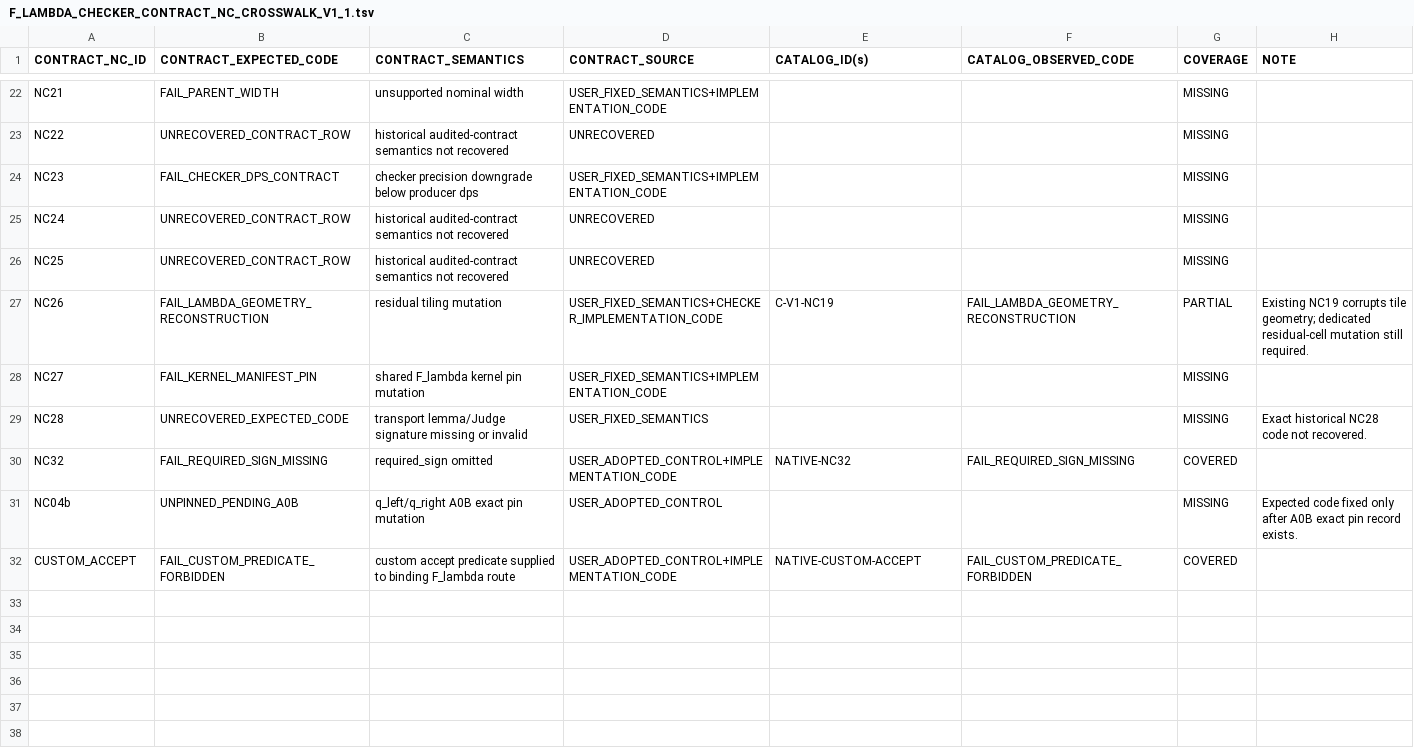
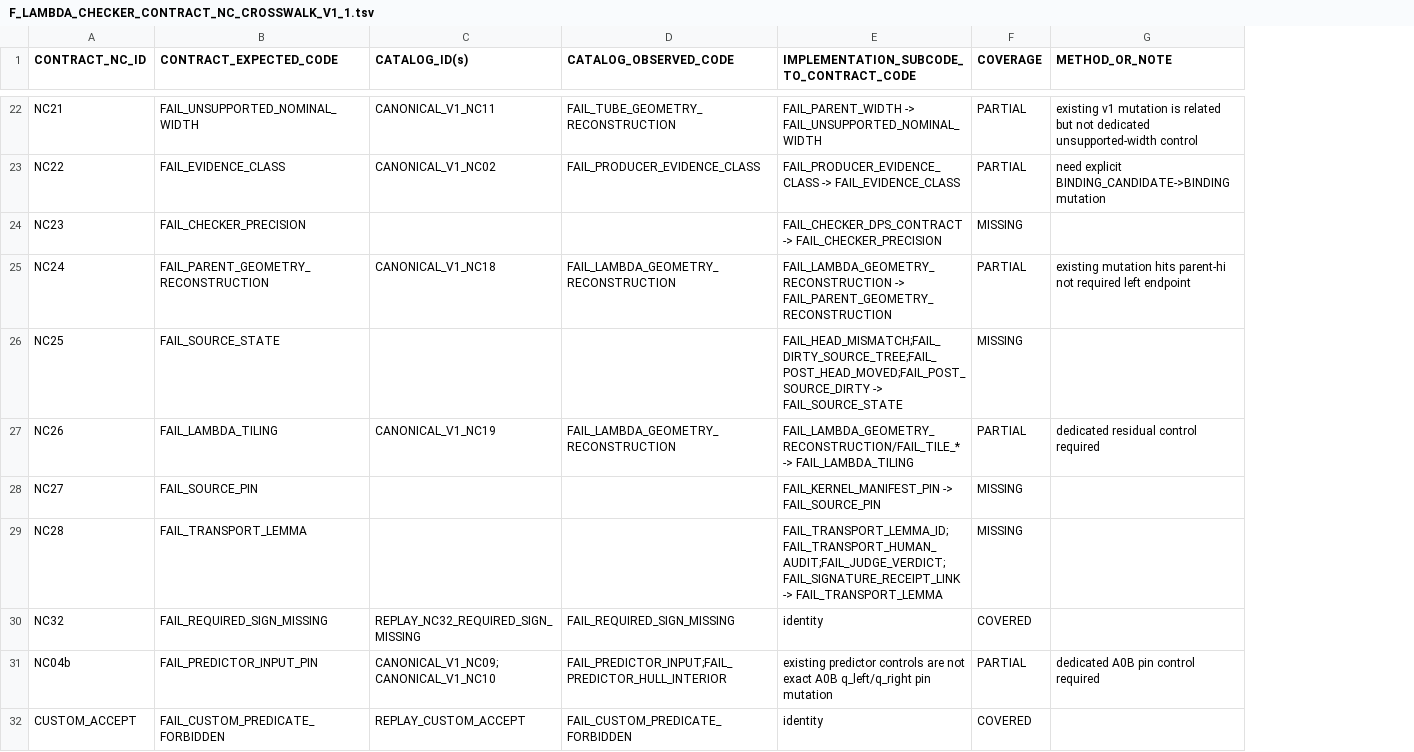
Before and after one commit to cotaxxxx/basepoint-geometry, a TSV file: CERTIFICATES/prolate/item2_circle/b_tube_v2_1/monotone/F_LAMBDA_CHECKER_CONTRACT_NC_CROSSWALK_V1_1.tsv, drawn as a sheet; only a part is shown, gaps mark what is left out; removed rows and columns are numbered as before the commit, all else as after; the diff covers the shown part only; the diff names each change by its address in the sheet, - before the commit and + after, or states it on an @@ line.

Commit message:
btube: recover flambda contract NC population v1.1

```diff
--- a/CERTIFICATES/prolate/item2_circle/b_tube_v2_1/monotone/F_LAMBDA_CHECKER_CONTRACT_NC_CROSSWALK_V1_1.tsv
+++ b/CERTIFICATES/prolate/item2_circle/b_tube_v2_1/monotone/F_LAMBDA_CHECKER_CONTRACT_NC_CROSSWALK_V1_1.tsv
-column C (CONTRACT_SEMANTICS), rows 22-32: unsupported nominal width | historical audited-contract semantics not recovered | checker precision downgrade below producer dps | historical audited-contract semantics not recovered | historical audited-contract semantics not recovered | residual tiling mutation | shared F_lambda kernel pin mutation | transport lemma/Judge signature missing or invalid | required_sign omitted | q_left/q_right A0B exact pin mutation | custom accept predicate supplied to binding F_lambda route
-column D (CONTRACT_SOURCE), rows 22-32: USER_FIXED_SEMANTICS+IMPLEMENTATION_CODE | UNRECOVERED | USER_FIXED_SEMANTICS+IMPLEMENTATION_CODE | UNRECOVERED | UNRECOVERED | USER_FIXED_SEMANTICS+CHECKER_IMPLEMENTATION_CODE | USER_FIXED_SEMANTICS+IMPLEMENTATION_CODE | USER_FIXED_SEMANTICS | USER_ADOPTED_CONTROL+IMPLEMENTATION_CODE | USER_ADOPTED_CONTROL | USER_ADOPTED_CONTROL+IMPLEMENTATION_CODE
+column E, row 1: IMPLEMENTATION_SUBCODE_TO_CONTRACT_CODE; rows 22-32: FAIL_PARENT_WIDTH -> FAIL_UNSUPPORTED_NOMINAL_WIDTH | FAIL_PRODUCER_EVIDENCE_CLASS -> FAIL_EVIDENCE_CLASS | FAIL_CHECKER_DPS_CONTRACT -> FAIL_CHECKER_PRECISION | FAIL_LAMBDA_GEOMETRY_RECONSTRUCTION -> FAIL_PARENT_GEOMETRY_RECONSTRUCTION | FAIL_HEAD_MISMATCH;FAIL_DIRTY_SOURCE_TREE;FAIL_POST_HEAD_MOVED;FAIL_POST_SOURCE_DIRTY -> FAIL_SOURCE_STATE | FAIL_LAMBDA_GEOMETRY_RECONSTRUCTION/FAIL_TILE_* -> FAIL_LAMBDA_TILING | FAIL_KERNEL_MANIFEST_PIN -> FAIL_SOURCE_PIN | FAIL_TRANSPORT_LEMMA_ID;FAIL_TRANSPORT_HUMAN_AUDIT;FAIL_JUDGE_VERDICT;FAIL_SIGNATURE_RECEIPT_LINK -> FAIL_TRANSPORT_LEMMA | identity | existing predictor controls are not exact A0B q_left/q_right pin mutation | identity
-column H (NOTE), rows 27-31: Existing NC19 corrupts tile geometry; dedicated residual-cell mutation still required. |  | Exact historical NC28 code not recovered. |  | Expected code fixed only after A0B exact pin record exists.
+column G (METHOD_OR_NOTE), rows 22-31: existing v1 mutation is related but not dedicated unsupported-width control | need explicit BINDING_CANDIDATE->BINDING mutation |  | existing mutation hits parent-hi not required left endpoint |  | dedicated residual control required |  |  |  | dedicated A0B pin control required
-B22 (CONTRACT_EXPECTED_CODE): FAIL_PARENT_WIDTH
+B22 (CONTRACT_EXPECTED_CODE): FAIL_UNSUPPORTED_NOMINAL_WIDTH
-C22 (CATALOG_ID(s)): (empty)
+C22 (CATALOG_ID(s)): CANONICAL_V1_NC11
-D22 (CATALOG_OBSERVED_CODE): (empty)
+D22 (CATALOG_OBSERVED_CODE): FAIL_TUBE_GEOMETRY_RECONSTRUCTION
-F22:F23 (COVERAGE): MISSING
+F22:F23 (COVERAGE): PARTIAL
-B23 (CONTRACT_EXPECTED_CODE): UNRECOVERED_CONTRACT_ROW
+B23 (CONTRACT_EXPECTED_CODE): FAIL_EVIDENCE_CLASS
-C23 (CATALOG_ID(s)): (empty)
+C23 (CATALOG_ID(s)): CANONICAL_V1_NC02
-D23 (CATALOG_OBSERVED_CODE): (empty)
+D23 (CATALOG_OBSERVED_CODE): FAIL_PRODUCER_EVIDENCE_CLASS
-B24 (CONTRACT_EXPECTED_CODE): FAIL_CHECKER_DPS_CONTRACT
+B24 (CONTRACT_EXPECTED_CODE): FAIL_CHECKER_PRECISION
-B25 (CONTRACT_EXPECTED_CODE): UNRECOVERED_CONTRACT_ROW
+B25 (CONTRACT_EXPECTED_CODE): FAIL_PARENT_GEOMETRY_RECONSTRUCTION
-C25 (CATALOG_ID(s)): (empty)
+C25 (CATALOG_ID(s)): CANONICAL_V1_NC18
-D25 (CATALOG_OBSERVED_CODE): (empty)
+D25 (CATALOG_OBSERVED_CODE): FAIL_LAMBDA_GEOMETRY_RECONSTRUCTION
-F25 (COVERAGE): MISSING
+F25 (COVERAGE): PARTIAL
-B26 (CONTRACT_EXPECTED_CODE): UNRECOVERED_CONTRACT_ROW
+B26 (CONTRACT_EXPECTED_CODE): FAIL_SOURCE_STATE
-B27 (CONTRACT_EXPECTED_CODE): FAIL_LAMBDA_GEOMETRY_RECONSTRUCTION
+B27 (CONTRACT_EXPECTED_CODE): FAIL_LAMBDA_TILING
-C27 (CATALOG_ID(s)): C-V1-NC19
+C27 (CATALOG_ID(s)): CANONICAL_V1_NC19
-B28 (CONTRACT_EXPECTED_CODE): FAIL_KERNEL_MANIFEST_PIN
+B28 (CONTRACT_EXPECTED_CODE): FAIL_SOURCE_PIN
-B29 (CONTRACT_EXPECTED_CODE): UNRECOVERED_EXPECTED_CODE
+B29 (CONTRACT_EXPECTED_CODE): FAIL_TRANSPORT_LEMMA
-C30 (CATALOG_ID(s)): NATIVE-NC32
+C30 (CATALOG_ID(s)): REPLAY_NC32_REQUIRED_SIGN_MISSING
-B31 (CONTRACT_EXPECTED_CODE): UNPINNED_PENDING_A0B
+B31 (CONTRACT_EXPECTED_CODE): FAIL_PREDICTOR_INPUT_PIN
-C31 (CATALOG_ID(s)): (empty)
+C31 (CATALOG_ID(s)): CANONICAL_V1_NC09;CANONICAL_V1_NC10
-D31 (CATALOG_OBSERVED_CODE): (empty)
+D31 (CATALOG_OBSERVED_CODE): FAIL_PREDICTOR_INPUT;FAIL_PREDICTOR_HULL_INTERIOR
-F31 (COVERAGE): MISSING
+F31 (COVERAGE): PARTIAL
-C32 (CATALOG_ID(s)): NATIVE-CUSTOM-ACCEPT
+C32 (CATALOG_ID(s)): REPLAY_CUSTOM_ACCEPT
```
Also changed, not shown: 30 edited cells elsewhere in this file, 2 other files.
